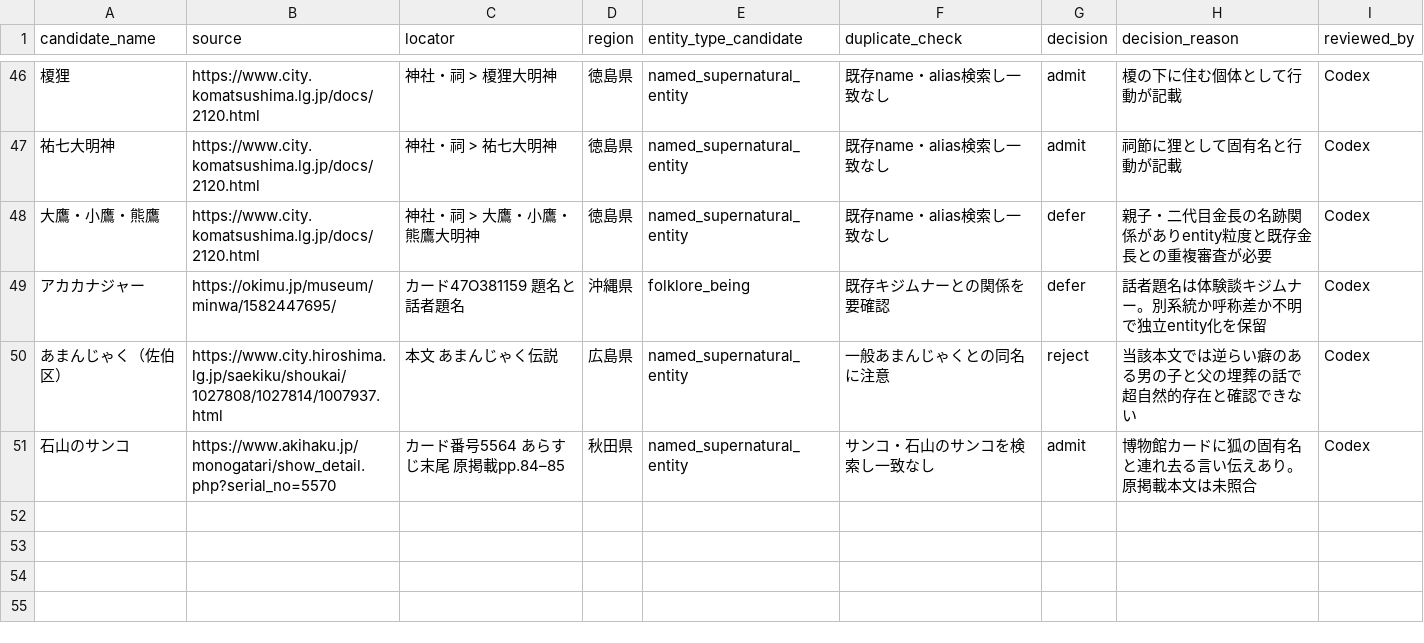
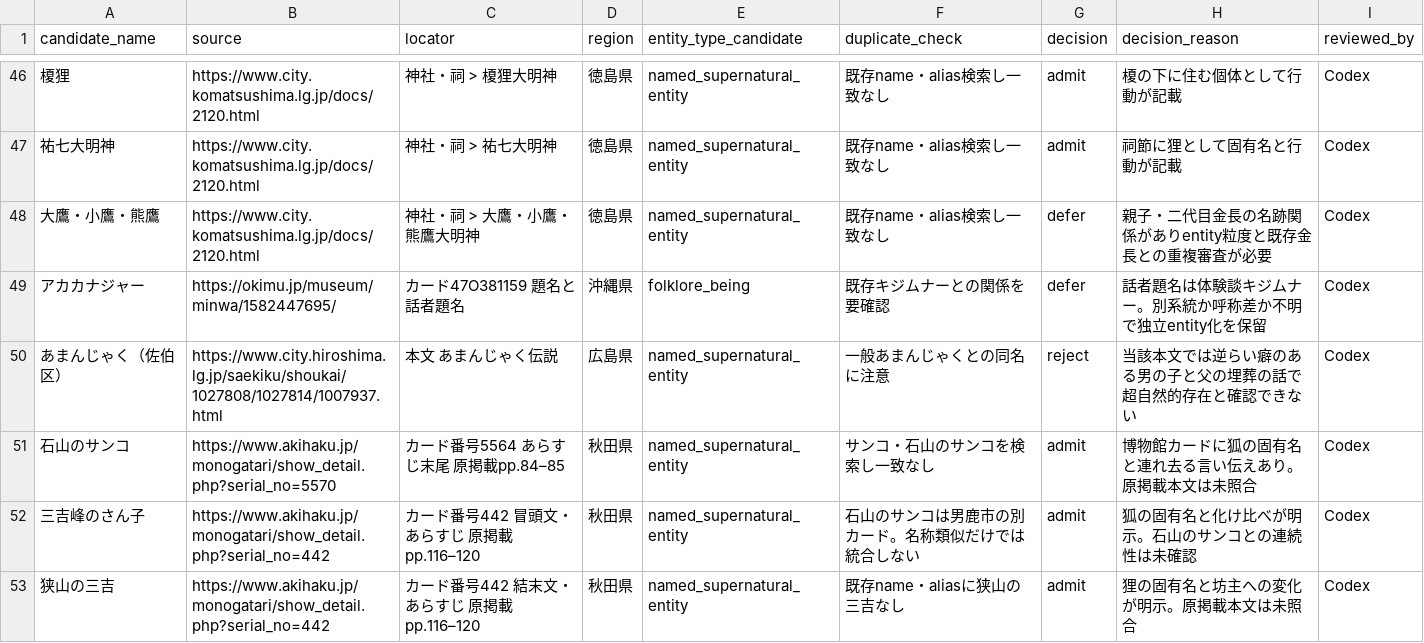
Before and after one commit to Anko-romochi/japan-yokai-index, a CSV file: research/long-run-1000/candidate-queue-0650.csv, drawn as a sheet; only a part is shown, gaps mark what is left out; the diff names each change by its address in the sheet, - before the commit and + after, or states it on an @@ line.

Commit message:
Add source-linked Ani fox and tanuki records

```diff
--- a/research/long-run-1000/candidate-queue-0650.csv
+++ b/research/long-run-1000/candidate-queue-0650.csv
+row 52: 三吉峰のさん子 | https://www.akihaku.jp/monogatari/show_detail.php?serial_no=442 | カード番号442 冒頭文・あらすじ 原掲載pp.116–120 | 秋田県 | named_supernatural_entity | 石山のサンコは男鹿市の別カード。名称類似だけでは統合しない | admit | 狐の固有名と化け比べが明示。石山のサンコとの連続性は未確認 | Codex
+row 53: 狭山の三吉 | https://www.akihaku.jp/monogatari/show_detail.php?serial_no=442 | カード番号442 結末文・あらすじ 原掲載pp.116–120 | 秋田県 | named_supernatural_entity | 既存name・aliasに狭山の三吉なし | admit | 狸の固有名と坊主への変化が明示。原掲載本文は未照合 | Codex
```
Also changed, not shown: 3 other files.
